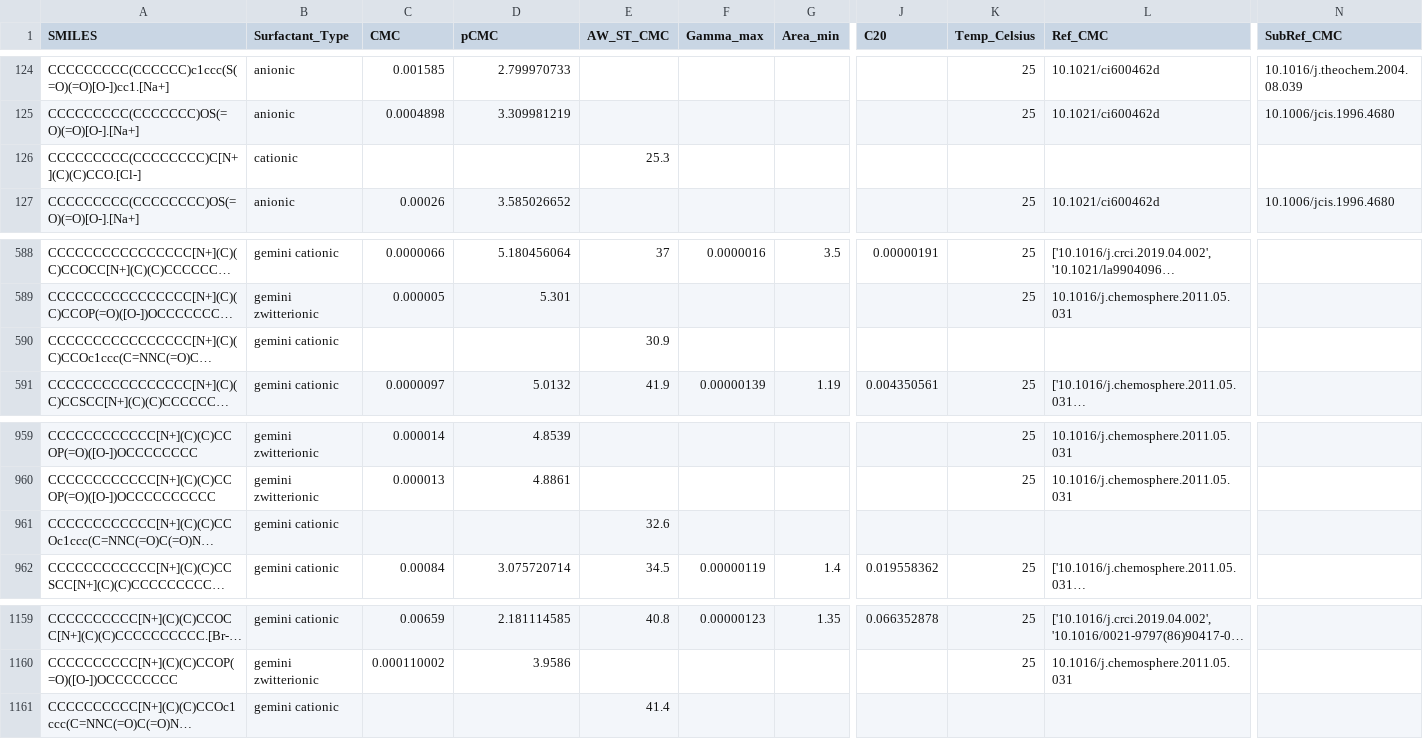
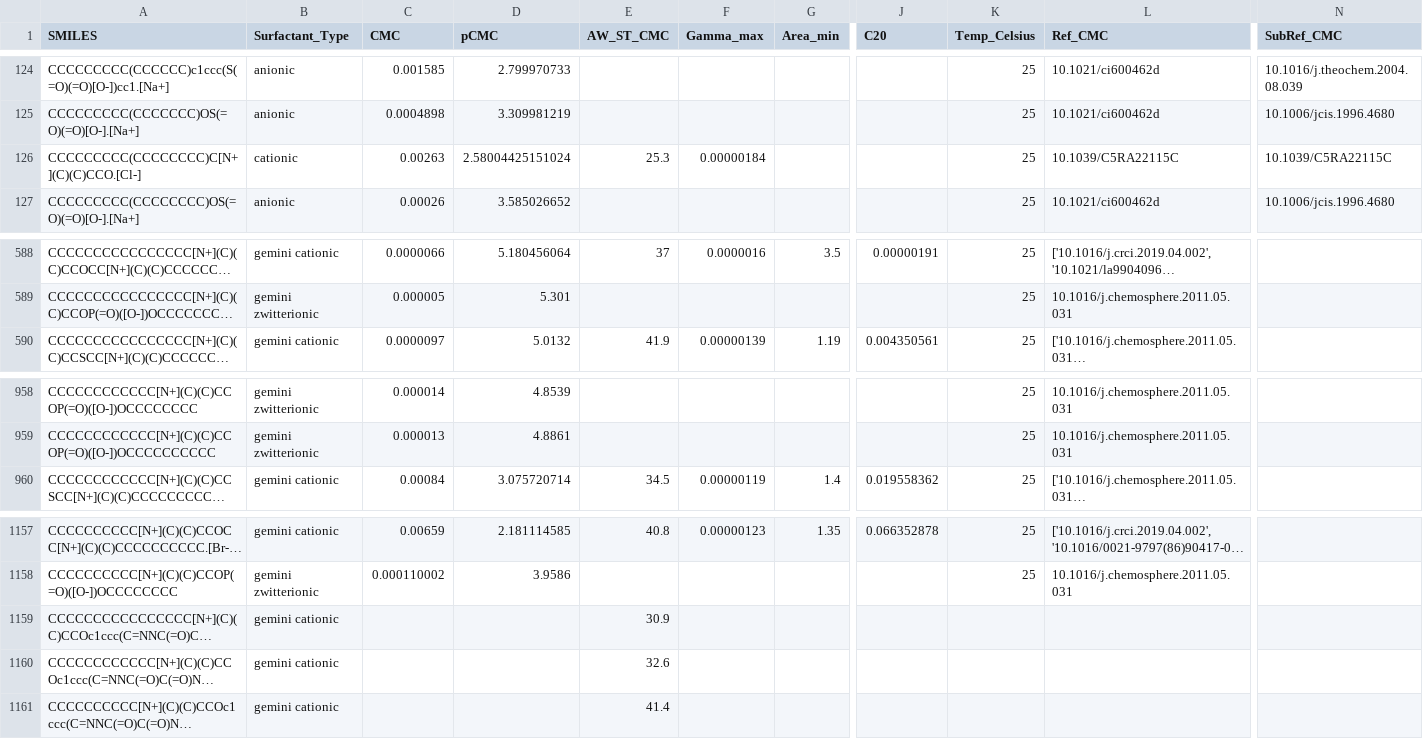
Before and after one commit to BigChemistry-RobotLab/SurfPro, a CSV file: data/surfpro_literature.csv, drawn as a sheet; only a part is shown, gaps mark what is left out; long unchanged cells end in …; the diff names each change by its address in the sheet, - before the commit and + after, or states it on an @@ line.

Commit message:
add CMC from 10.1039/C5RA22115C, re-order gemini from 10.1080/01932691.2021.1929289

```diff
--- a/data/surfpro_literature.csv
+++ b/data/surfpro_literature.csv
-C126 (CMC): (empty)
+C126 (CMC): 0.00263
-D126 (pCMC): (empty)
+D126 (pCMC): 2.58004425151024
-F126 (Gamma_max): (empty)
+F126 (Gamma_max): 0.00000184
-K126 (Temp_Celsius): (empty)
+K126 (Temp_Celsius): 25
-L126 (Ref_CMC): (empty)
+L126 (Ref_CMC): 10.1039/C5RA22115C
-N126 (SubRef_CMC): (empty)
+N126 (SubRef_CMC): 10.1039/C5RA22115C
@@ row 590 moved to row 1159: CCCCCCCCCCCCCCCC[N+](C)(C)CCOc1ccc(C=NNC… @@
@@ row 961 moved to row 1160: CCCCCCCCCCCC[N+](C)(C)CCOc1ccc(C=NNC(=O)… @@
```
